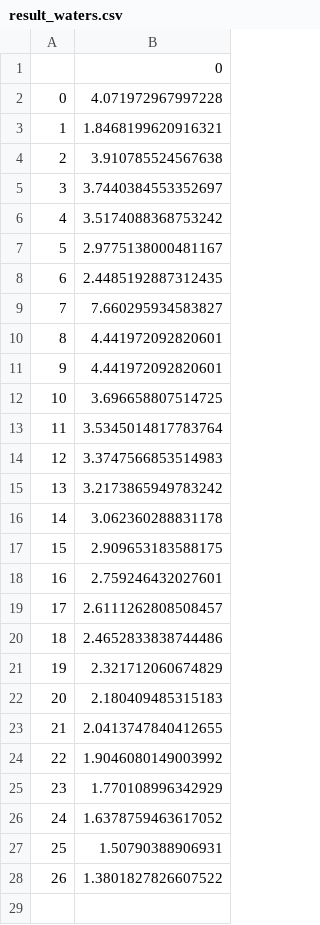
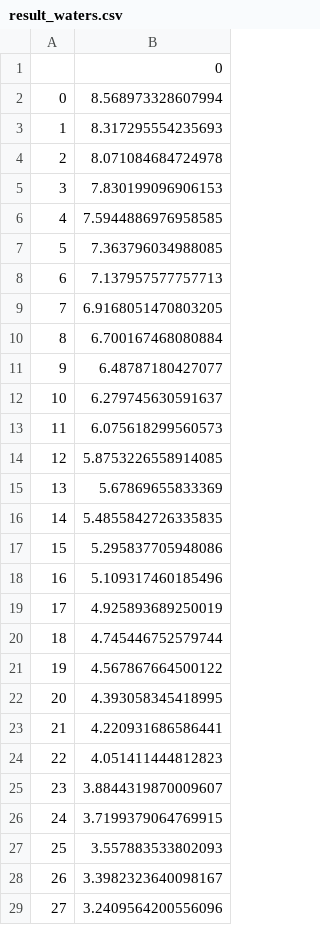
Before and after one commit to PrimordialOcean/res-tools, a CSV file: plgliq-hygro/result_waters.csv, drawn as a sheet; only a part is shown; the diff covers the shown part only.

```diff
--- a/plgliq-hygro/result_waters.csv
+++ b/plgliq-hygro/result_waters.csv
@@ -1,28 +1,29 @@
 ,0
-0,4.071972967997228
-1,1.8468199620916321
-2,3.910785524567638
-3,3.7440384553352697
-4,3.5174088368753242
-5,2.9775138000481167
-6,2.4485192887312435
-7,7.660295934583827
-8,4.441972092820601
-9,4.441972092820601
-10,3.696658807514725
-11,3.5345014817783764
-12,3.3747566853514983
-13,3.2173865949783242
-14,3.062360288831178
-15,2.909653183588175
-16,2.759246432027601
-17,2.6111262808508457
-18,2.4652833838744486
-19,2.321712060674829
-20,2.180409485315183
-21,2.0413747840412655
-22,1.9046080149003992
-23,1.770108996342929
-24,1.6378759463617052
-25,1.50790388906931
-26,1.3801827826607522
+0,8.568973328607994
+1,8.317295554235693
+2,8.071084684724978
+3,7.830199096906153
+4,7.5944886976958585
+5,7.363796034988085
+6,7.137957577757713
+7,6.9168051470803205
+8,6.700167468080884
+9,6.48787180427077
+10,6.279745630591637
+11,6.075618299560573
+12,5.8753226558914085
+13,5.67869655833369
+14,5.4855842726335835
+15,5.295837705948086
+16,5.109317460185496
+17,4.925893689250019
+18,4.745446752579744
+19,4.567867664500122
+20,4.393058345418995
+21,4.220931686586441
+22,4.051411444812823
+23,3.8844319870009607
+24,3.7199379064769915
+25,3.557883533802093
+26,3.3982323640098167
+27,3.2409564200556096
```
Also changed, not shown: 23 added rows elsewhere in this file, olvliq-therm/input.csv, olvliq-therm/input_olv.csv, 8 other files.
